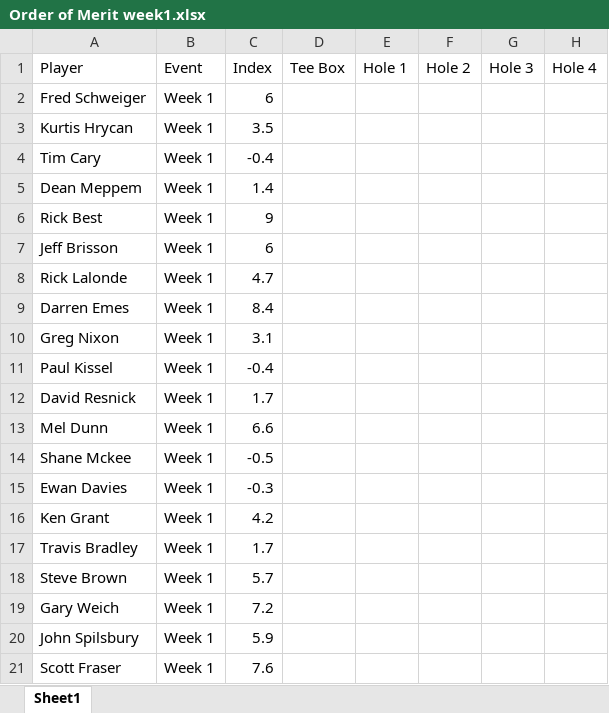
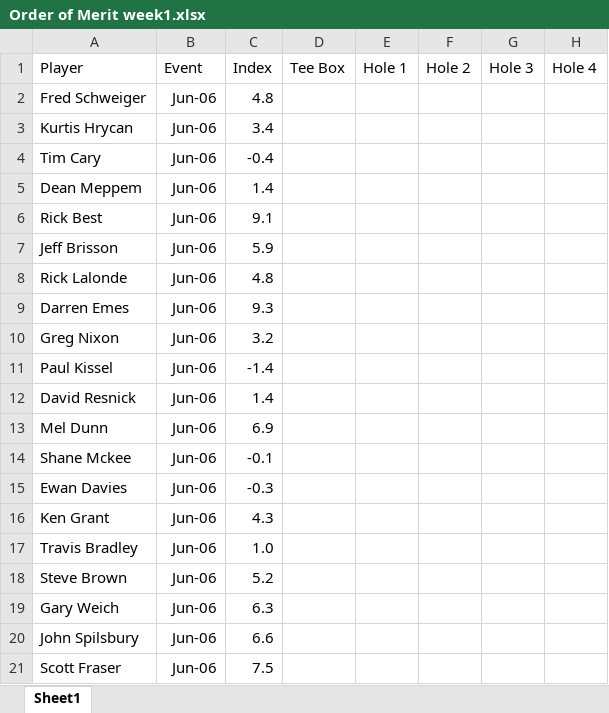
Before and after one commit to TACary/Order_Of_Merit, an Excel workbook: Data/Order of Merit week1.xlsx, sheet Sheet1, drawn as a sheet; only a part is shown; values as stored, in another font and other column widths than the file's, no borders; the diff names each change by its address in the sheet, - before the commit and + after, or states it on an @@ line.

Commit message:
Add files via upload

```diff
--- a/Data/Order of Merit week1.xlsx (sheet Sheet1)
+++ b/Data/Order of Merit week1.xlsx (sheet Sheet1)
-B2:B21: Week 1
+B2:B21: Jun-06
-C2: 6
+C2: 4.8
-C3: 3.5
+C3: 3.4
-C6: 9
+C6: 9.1
-C7: 6
+C7: 5.9
-C8: 4.7
+C8: 4.8
-C9: 8.4
+C9: 9.3
-C10: 3.1
+C10: 3.2
-C11: -0.4
+C11: -1.4
-C12: 1.7
+C12: 1.4
-C13: 6.6
+C13: 6.9
-C14: -0.5
+C14: -0.1
-C16: 4.2
+C16: 4.3
-C17: 1.7
+C17: 1.0
-C18: 5.7
+C18: 5.2
-C19: 7.2
+C19: 6.3
-C20: 5.9
+C20: 6.6
-C21: 7.6
+C21: 7.5
```
